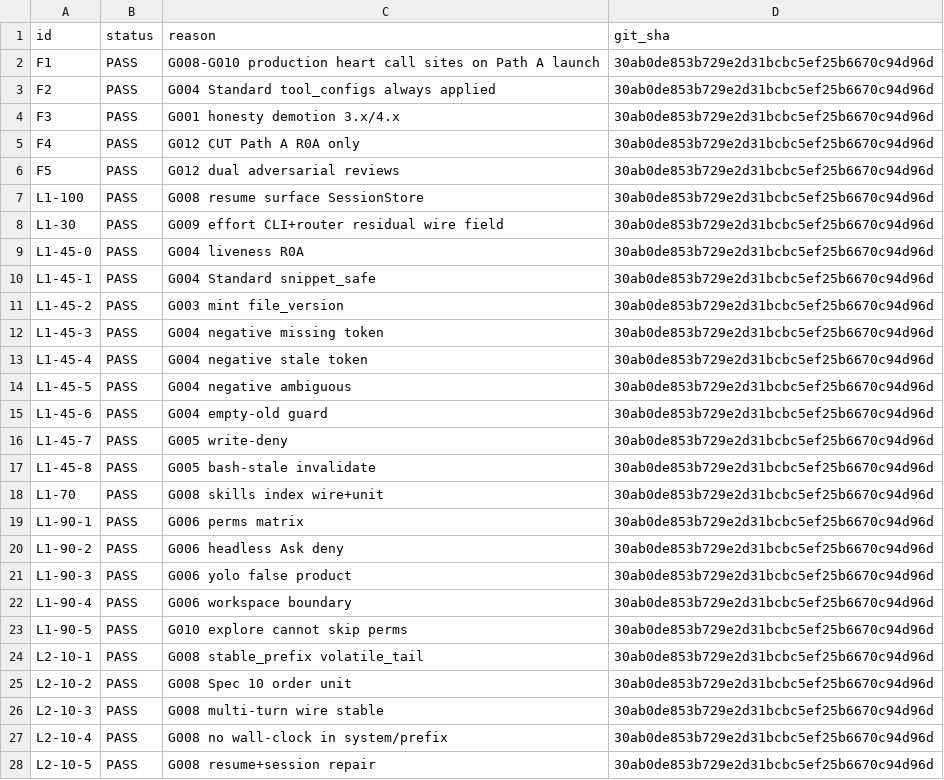
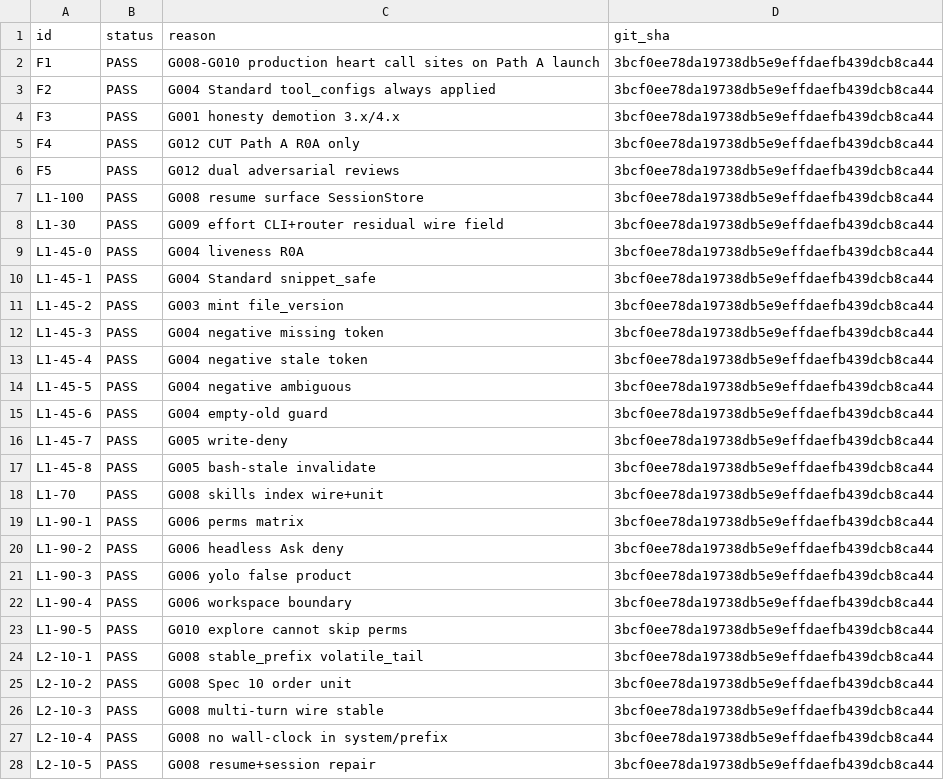
Before and after one commit to innocarpe/deepseek-build, a TSV file: docs/product/evidence/OWNER_BAR_STATUS.tsv, drawn as a sheet; only a part is shown; the diff covers the shown part only.

Commit message:
chore(owner-bar): refresh STATUS.tsv on 5.0.0 cut SHA

```diff
--- a/docs/product/evidence/OWNER_BAR_STATUS.tsv
+++ b/docs/product/evidence/OWNER_BAR_STATUS.tsv
@@ -1,28 +1,28 @@
 id	status	reason	git_sha
-F1	PASS	G008-G010 production heart call sites on Path A launch	30ab0de853b729e2d31bcbc5ef25b6670c94d96d
-F2	PASS	G004 Standard tool_configs always applied	30ab0de853b729e2d31bcbc5ef25b6670c94d96d
-F3	PASS	G001 honesty demotion 3.x/4.x	30ab0de853b729e2d31bcbc5ef25b6670c94d96d
-F4	PASS	G012 CUT Path A R0A only	30ab0de853b729e2d31bcbc5ef25b6670c94d96d
-F5	PASS	G012 dual adversarial reviews	30ab0de853b729e2d31bcbc5ef25b6670c94d96d
-L1-100	PASS	G008 resume surface SessionStore	30ab0de853b729e2d31bcbc5ef25b6670c94d96d
-L1-30	PASS	G009 effort CLI+router residual wire field	30ab0de853b729e2d31bcbc5ef25b6670c94d96d
-L1-45-0	PASS	G004 liveness R0A	30ab0de853b729e2d31bcbc5ef25b6670c94d96d
-L1-45-1	PASS	G004 Standard snippet_safe	30ab0de853b729e2d31bcbc5ef25b6670c94d96d
-L1-45-2	PASS	G003 mint file_version	30ab0de853b729e2d31bcbc5ef25b6670c94d96d
-L1-45-3	PASS	G004 negative missing token	30ab0de853b729e2d31bcbc5ef25b6670c94d96d
-L1-45-4	PASS	G004 negative stale token	30ab0de853b729e2d31bcbc5ef25b6670c94d96d
-L1-45-5	PASS	G004 negative ambiguous	30ab0de853b729e2d31bcbc5ef25b6670c94d96d
-L1-45-6	PASS	G004 empty-old guard	30ab0de853b729e2d31bcbc5ef25b6670c94d96d
-L1-45-7	PASS	G005 write-deny	30ab0de853b729e2d31bcbc5ef25b6670c94d96d
-L1-45-8	PASS	G005 bash-stale invalidate	30ab0de853b729e2d31bcbc5ef25b6670c94d96d
-L1-70	PASS	G008 skills index wire+unit	30ab0de853b729e2d31bcbc5ef25b6670c94d96d
-L1-90-1	PASS	G006 perms matrix	30ab0de853b729e2d31bcbc5ef25b6670c94d96d
-L1-90-2	PASS	G006 headless Ask deny	30ab0de853b729e2d31bcbc5ef25b6670c94d96d
-L1-90-3	PASS	G006 yolo false product	30ab0de853b729e2d31bcbc5ef25b6670c94d96d
-L1-90-4	PASS	G006 workspace boundary	30ab0de853b729e2d31bcbc5ef25b6670c94d96d
-L1-90-5	PASS	G010 explore cannot skip perms	30ab0de853b729e2d31bcbc5ef25b6670c94d96d
-L2-10-1	PASS	G008 stable_prefix volatile_tail	30ab0de853b729e2d31bcbc5ef25b6670c94d96d
-L2-10-2	PASS	G008 Spec 10 order unit	30ab0de853b729e2d31bcbc5ef25b6670c94d96d
-L2-10-3	PASS	G008 multi-turn wire stable	30ab0de853b729e2d31bcbc5ef25b6670c94d96d
-L2-10-4	PASS	G008 no wall-clock in system/prefix	30ab0de853b729e2d31bcbc5ef25b6670c94d96d
-L2-10-5	PASS	G008 resume+session repair	30ab0de853b729e2d31bcbc5ef25b6670c94d96d
+F1	PASS	G008-G010 production heart call sites on Path A launch	3bcf0ee78da19738db5e9effdaefb439dcb8ca44
+F2	PASS	G004 Standard tool_configs always applied	3bcf0ee78da19738db5e9effdaefb439dcb8ca44
+F3	PASS	G001 honesty demotion 3.x/4.x	3bcf0ee78da19738db5e9effdaefb439dcb8ca44
+F4	PASS	G012 CUT Path A R0A only	3bcf0ee78da19738db5e9effdaefb439dcb8ca44
+F5	PASS	G012 dual adversarial reviews	3bcf0ee78da19738db5e9effdaefb439dcb8ca44
+L1-100	PASS	G008 resume surface SessionStore	3bcf0ee78da19738db5e9effdaefb439dcb8ca44
+L1-30	PASS	G009 effort CLI+router residual wire field	3bcf0ee78da19738db5e9effdaefb439dcb8ca44
+L1-45-0	PASS	G004 liveness R0A	3bcf0ee78da19738db5e9effdaefb439dcb8ca44
+L1-45-1	PASS	G004 Standard snippet_safe	3bcf0ee78da19738db5e9effdaefb439dcb8ca44
+L1-45-2	PASS	G003 mint file_version	3bcf0ee78da19738db5e9effdaefb439dcb8ca44
+L1-45-3	PASS	G004 negative missing token	3bcf0ee78da19738db5e9effdaefb439dcb8ca44
+L1-45-4	PASS	G004 negative stale token	3bcf0ee78da19738db5e9effdaefb439dcb8ca44
+L1-45-5	PASS	G004 negative ambiguous	3bcf0ee78da19738db5e9effdaefb439dcb8ca44
+L1-45-6	PASS	G004 empty-old guard	3bcf0ee78da19738db5e9effdaefb439dcb8ca44
+L1-45-7	PASS	G005 write-deny	3bcf0ee78da19738db5e9effdaefb439dcb8ca44
+L1-45-8	PASS	G005 bash-stale invalidate	3bcf0ee78da19738db5e9effdaefb439dcb8ca44
+L1-70	PASS	G008 skills index wire+unit	3bcf0ee78da19738db5e9effdaefb439dcb8ca44
+L1-90-1	PASS	G006 perms matrix	3bcf0ee78da19738db5e9effdaefb439dcb8ca44
+L1-90-2	PASS	G006 headless Ask deny	3bcf0ee78da19738db5e9effdaefb439dcb8ca44
+L1-90-3	PASS	G006 yolo false product	3bcf0ee78da19738db5e9effdaefb439dcb8ca44
+L1-90-4	PASS	G006 workspace boundary	3bcf0ee78da19738db5e9effdaefb439dcb8ca44
+L1-90-5	PASS	G010 explore cannot skip perms	3bcf0ee78da19738db5e9effdaefb439dcb8ca44
+L2-10-1	PASS	G008 stable_prefix volatile_tail	3bcf0ee78da19738db5e9effdaefb439dcb8ca44
+L2-10-2	PASS	G008 Spec 10 order unit	3bcf0ee78da19738db5e9effdaefb439dcb8ca44
+L2-10-3	PASS	G008 multi-turn wire stable	3bcf0ee78da19738db5e9effdaefb439dcb8ca44
+L2-10-4	PASS	G008 no wall-clock in system/prefix	3bcf0ee78da19738db5e9effdaefb439dcb8ca44
+L2-10-5	PASS	G008 resume+session repair	3bcf0ee78da19738db5e9effdaefb439dcb8ca44
```
Also changed, not shown: 33 edited cells elsewhere in this file.
